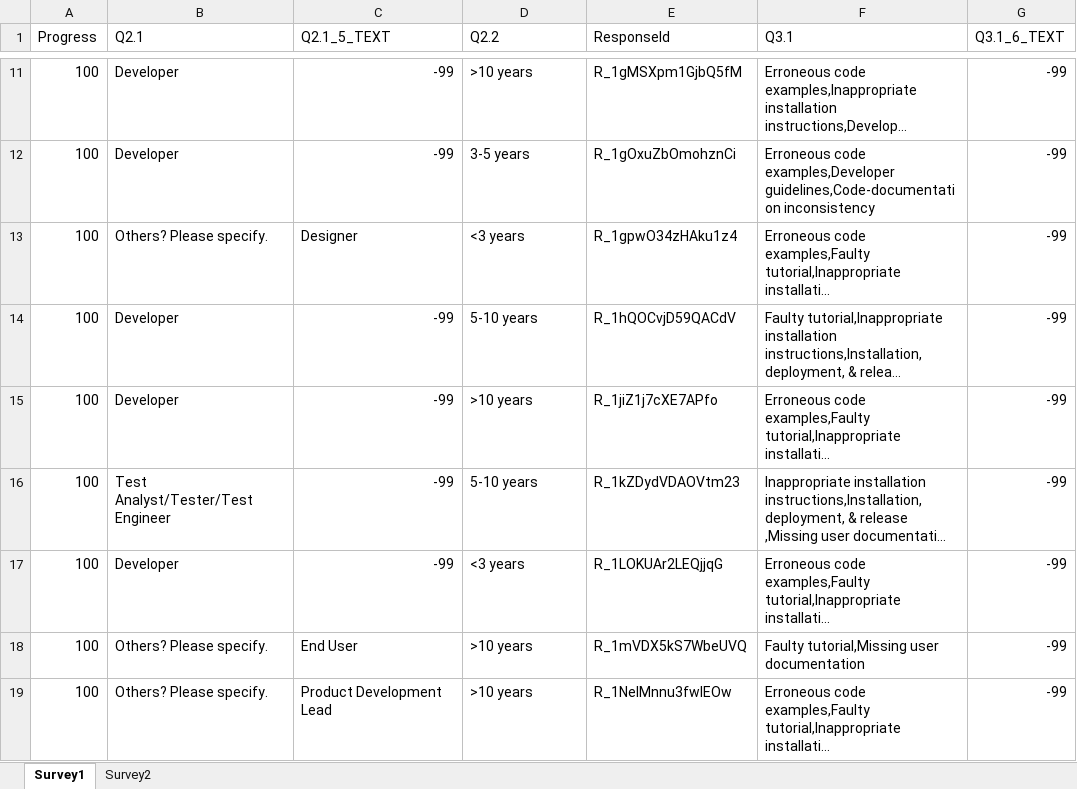
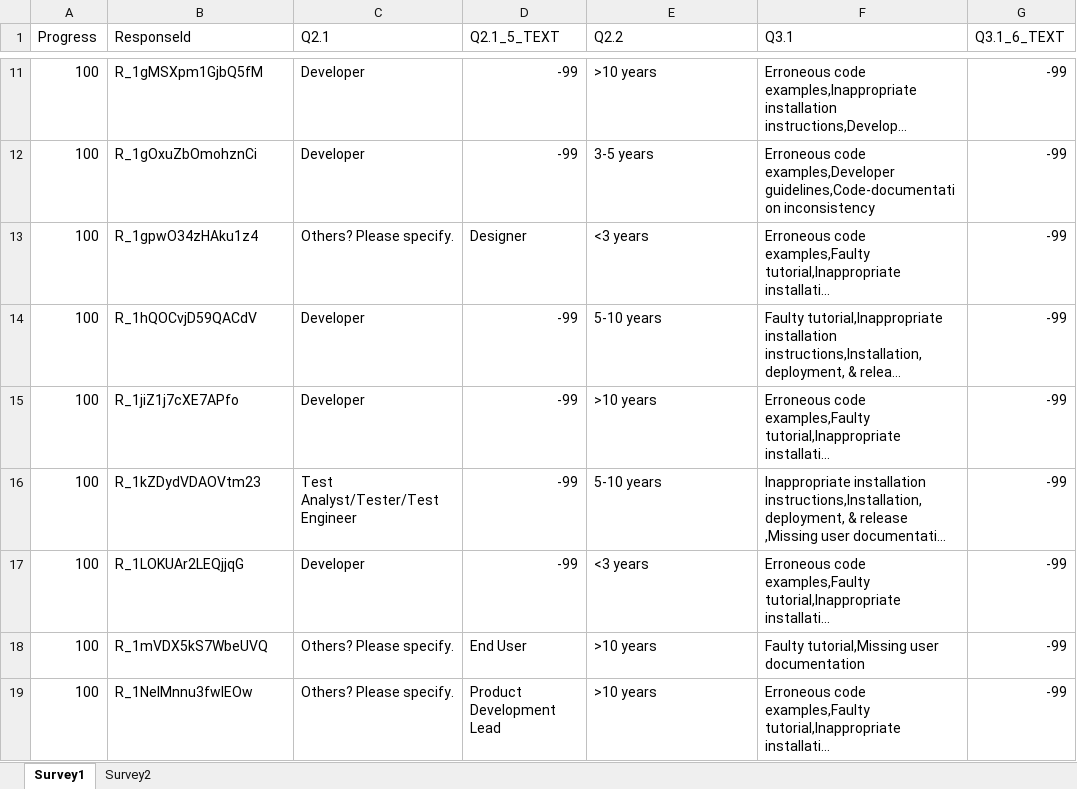
Before and after one commit to emadpres/ReplicationPackage, an Excel workbook: Surveys-CollectedData/CollectedData.xlsx, sheet Survey1, drawn as a sheet; only a part is shown, gaps mark what is left out; long unchanged cells end in …; values as stored, in another font and other column widths than the file's, no borders; the diff covers the shown part only; the diff names each change by its address in the sheet, - before the commit and + after, or states it on an @@ line.

Commit message:
Reordering columns for Survey 1

```diff
--- a/Surveys-CollectedData/CollectedData.xlsx (sheet Survey1)
+++ b/Surveys-CollectedData/CollectedData.xlsx (sheet Survey1)
-B1: Q2.1
+B1: ResponseId
-C1: Q2.1_5_TEXT
+C1: Q2.1
-D1: Q2.2
+D1: Q2.1_5_TEXT
-E1: ResponseId
+E1: Q2.2
-B11 (ResponseId): Developer
+B11 (ResponseId): R_1gMSXpm1GjbQ5fM
-C11:C12 (Q2.1): -99
+C11:C12 (Q2.1): Developer
-D11 (Q2.1_5_TEXT): >10 years
+D11 (Q2.1_5_TEXT): -99
-E11 (Q2.2): R_1gMSXpm1GjbQ5fM
+E11 (Q2.2): >10 years
-B12 (ResponseId): Developer
+B12 (ResponseId): R_1gOxuZbOmohznCi
-D12 (Q2.1_5_TEXT): 3-5 years
+D12 (Q2.1_5_TEXT): -99
-E12 (Q2.2): R_1gOxuZbOmohznCi
+E12 (Q2.2): 3-5 years
-B13 (ResponseId): Others? Please specify.
+B13 (ResponseId): R_1gpwO34zHAku1z4
-C13 (Q2.1): Designer
+C13 (Q2.1): Others? Please specify.
-D13 (Q2.1_5_TEXT): <3 years
+D13 (Q2.1_5_TEXT): Designer
-E13 (Q2.2): R_1gpwO34zHAku1z4
+E13 (Q2.2): <3 years
-B14 (ResponseId): Developer
+B14 (ResponseId): R_1hQOCvjD59QACdV
-C14:C15 (Q2.1): -99
+C14:C15 (Q2.1): Developer
-D14 (Q2.1_5_TEXT): 5-10 years
+D14 (Q2.1_5_TEXT): -99
-E14 (Q2.2): R_1hQOCvjD59QACdV
+E14 (Q2.2): 5-10 years
-B15 (ResponseId): Developer
+B15 (ResponseId): R_1jiZ1j7cXE7APfo
-D15 (Q2.1_5_TEXT): >10 years
+D15 (Q2.1_5_TEXT): -99
-E15 (Q2.2): R_1jiZ1j7cXE7APfo
+E15 (Q2.2): >10 years
-B16 (ResponseId): Test Analyst/Tester/Test Engineer
+B16 (ResponseId): R_1kZDydVDAOVtm23
-C16 (Q2.1): -99
+C16 (Q2.1): Test Analyst/Tester/Test Engineer
-D16 (Q2.1_5_TEXT): 5-10 years
+D16 (Q2.1_5_TEXT): -99
-E16 (Q2.2): R_1kZDydVDAOVtm23
+E16 (Q2.2): 5-10 years
-B17 (ResponseId): Developer
+B17 (ResponseId): R_1LOKUAr2LEQjjqG
-C17 (Q2.1): -99
+C17 (Q2.1): Developer
-D17 (Q2.1_5_TEXT): <3 years
+D17 (Q2.1_5_TEXT): -99
-E17 (Q2.2): R_1LOKUAr2LEQjjqG
+E17 (Q2.2): <3 years
-B18 (ResponseId): Others? Please specify.
+B18 (ResponseId): R_1mVDX5kS7WbeUVQ
-C18 (Q2.1): End User
+C18 (Q2.1): Others? Please specify.
-D18 (Q2.1_5_TEXT): >10 years
+D18 (Q2.1_5_TEXT): End User
-E18 (Q2.2): R_1mVDX5kS7WbeUVQ
+E18 (Q2.2): >10 years
-B19 (ResponseId): Others? Please specify.
+B19 (ResponseId): R_1NelMnnu3fwIEOw
-C19 (Q2.1): Product Development Lead
+C19 (Q2.1): Others? Please specify.
-D19 (Q2.1_5_TEXT): >10 years
+D19 (Q2.1_5_TEXT): Product Development Lead
-E19 (Q2.2): R_1NelMnnu3fwIEOw
+E19 (Q2.2): >10 years
```
Also changed, not shown: 284 edited cells and cell formats elsewhere in this sheet.
